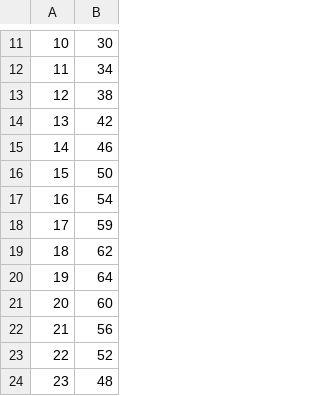
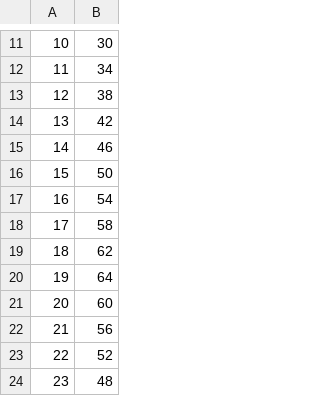
Before and after one commit to yeckang/gem-light-dqm, a CSV file: dqm-root/data/v2b_schema_chips18-23.csv, drawn as a sheet; only a part is shown, gaps mark what is left out.

```diff
--- a/dqm-root/data/v2b_schema_chips18-23.csv
+++ b/dqm-root/data/v2b_schema_chips18-23.csv
@@ -17,3 +17,3 @@
    16,  54
-   17,  59
+   17,  58
    18,  62
```
Also changed, not shown: dqm-root/data/v2b_schema_chips0-1.csv, dqm-root/data/v2b_schema_chips16-17.csv.
